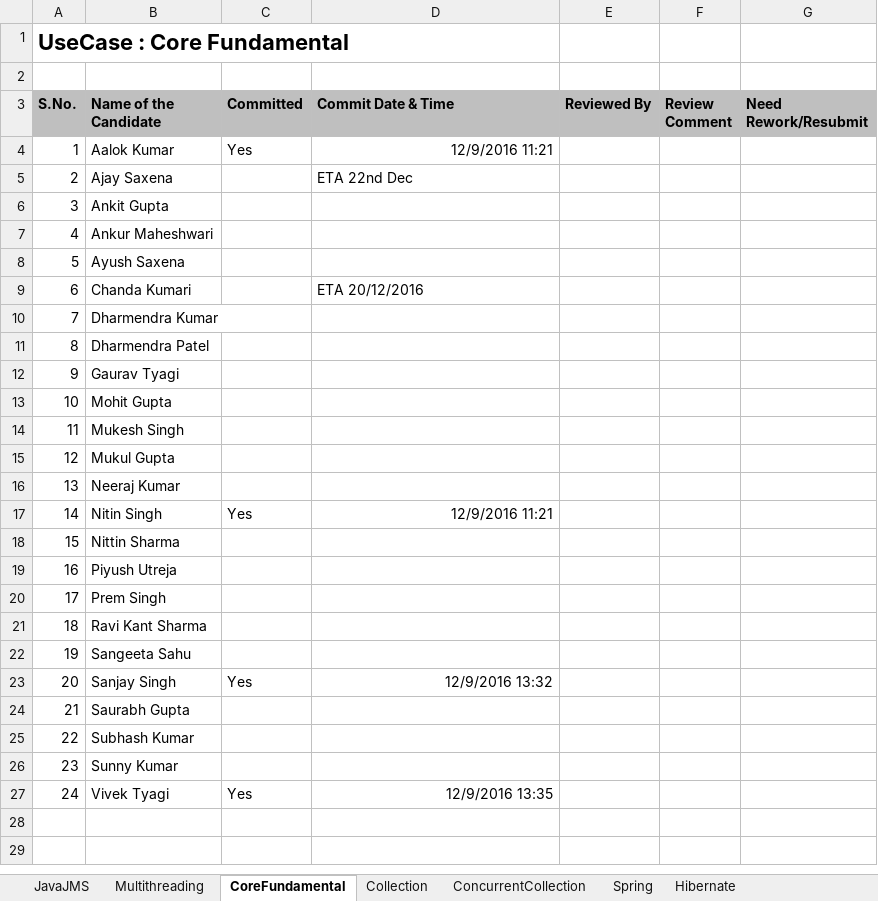
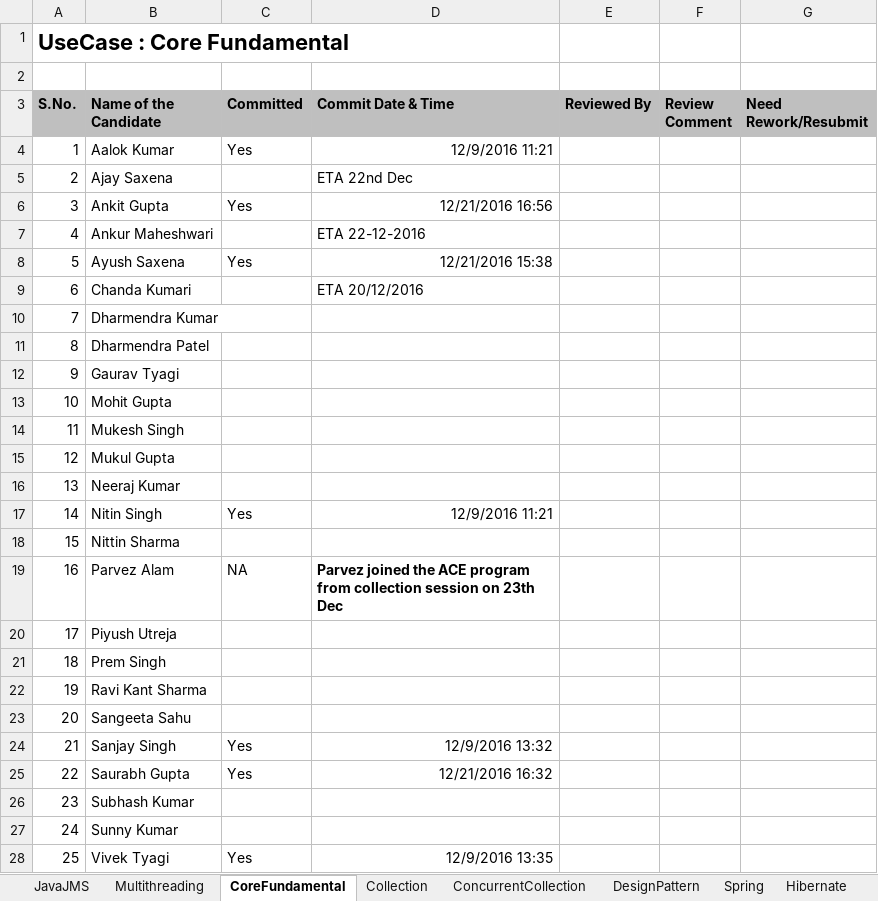
Before and after one commit to acegitrepo/java, an Excel workbook: ACE_UseCase_Update.xlsx, sheet CoreFundamental, drawn as a sheet; values as stored, in another font and other column widths than the file's, no borders; addresses are those after the commit; the diff names each change by its address in the sheet, - before the commit and + after, or states it on an @@ line.

```diff
--- a/ACE_UseCase_Update.xlsx (sheet CoreFundamental)
+++ b/ACE_UseCase_Update.xlsx (sheet CoreFundamental)
+sheet tab: DesignPattern
-C6 (Committed): (empty)
+C6 (Committed): Yes
-D6 (Commit Date & Time): (empty)
+D6 (Commit Date & Time): 12/21/2016 16:56
-D7 (Commit Date & Time): (empty)
+D7 (Commit Date & Time): ETA 22-12-2016
-C8 (Committed): (empty)
+C8 (Committed): Yes
-D8 (Commit Date & Time): (empty)
+D8 (Commit Date & Time): 12/21/2016 15:38
+row 19: 16 | Parvez Alam | NA | Parvez joined the ACE program from collection session on 23th Dec
@@ column A (S.No.) renumbered from row 20 down @@
-C25 (Committed): (empty)
+C25 (Committed): Yes
-D25 (Commit Date & Time): (empty)
+D25 (Commit Date & Time): 12/21/2016 16:32
```
Also changed, not shown: sheet ConcurrentCollection, sheet Collection, sheet Multithreading, sheet JavaJMS, sheet Spring, sheet Hibernate.
